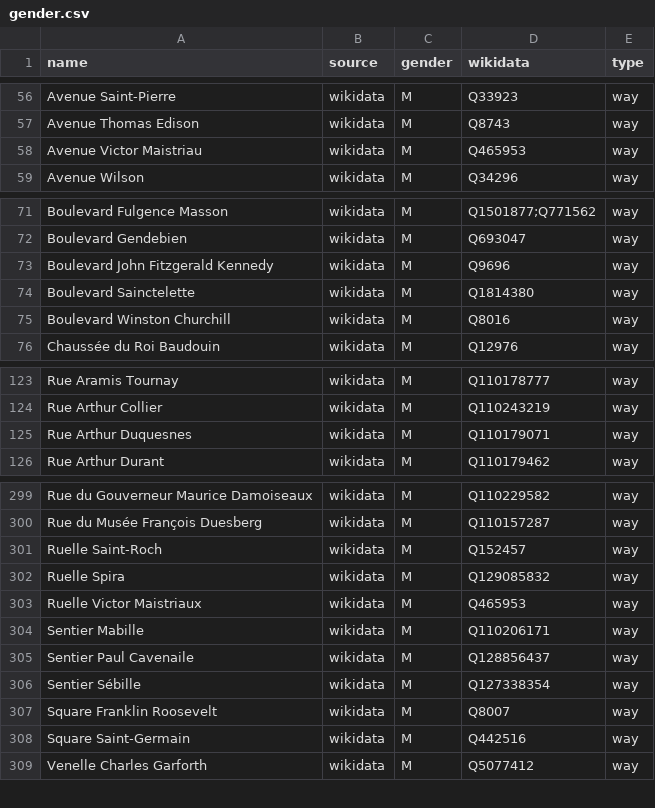
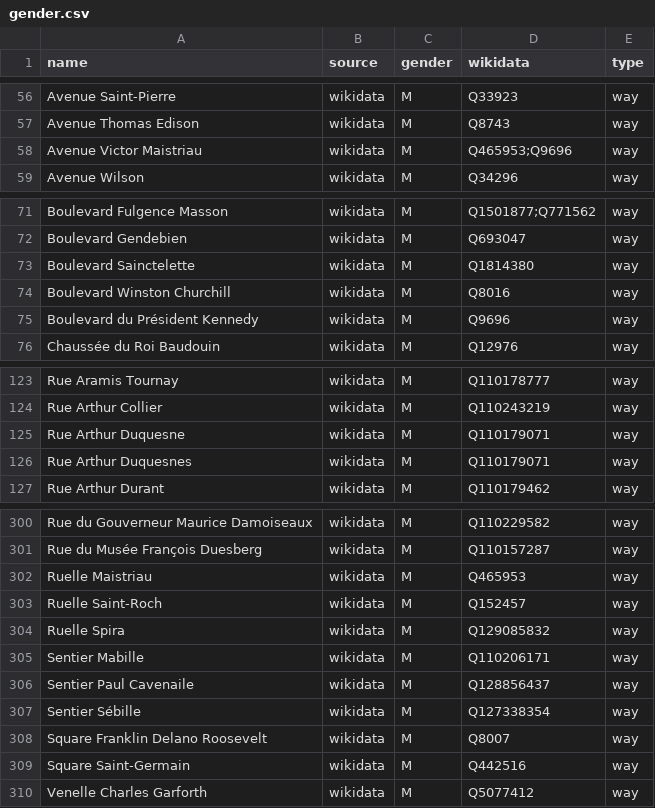
Before and after one commit to EqualStreetNames/equalstreetnames-mons, a CSV file: data/gender.csv, drawn as a sheet; only a part is shown, gaps mark what is left out.

```diff
--- a/data/gender.csv
+++ b/data/gender.csv
@@ -57,3 +57,3 @@ name,source,gender,wikidata,type
 "Avenue Thomas Edison",wikidata,M,Q8743,way
-"Avenue Victor Maistriau",wikidata,M,Q465953,way
+"Avenue Victor Maistriau",wikidata,M,Q465953;Q9696,way
 "Avenue Wilson",wikidata,M,Q34296,way
@@ -72,5 +72,5 @@ name,source,gender,wikidata,type
 "Boulevard Gendebien",wikidata,M,Q693047,way
-"Boulevard John Fitzgerald Kennedy",wikidata,M,Q9696,way
 "Boulevard Sainctelette",wikidata,M,Q1814380,way
 "Boulevard Winston Churchill",wikidata,M,Q8016,way
+"Boulevard du Président Kennedy",wikidata,M,Q9696,way
 "Chaussée du Roi Baudouin",wikidata,M,Q12976,way
@@ -124,2 +124,3 @@ name,source,gender,wikidata,type
 "Rue Arthur Collier",wikidata,M,Q110243219,way
+"Rue Arthur Duquesne",wikidata,M,Q110179071,way
 "Rue Arthur Duquesnes",wikidata,M,Q110179071,way
@@ -300,5 +301,5 @@ name,source,gender,wikidata,type
 "Rue du Musée François Duesberg",wikidata,M,Q110157287,way
+"Ruelle Maistriau",wikidata,M,Q465953,way
 "Ruelle Saint-Roch",wikidata,M,Q152457,way
 "Ruelle Spira",wikidata,M,Q129085832,way
-"Ruelle Victor Maistriaux",wikidata,M,Q465953,way
 "Sentier Mabille",wikidata,M,Q110206171,way
@@ -306,3 +307,3 @@ name,source,gender,wikidata,type
 "Sentier Sébille",wikidata,M,Q127338354,way
-"Square Franklin Roosevelt",wikidata,M,Q8007,way
+"Square Franklin Delano Roosevelt",wikidata,M,Q8007,way
 "Square Saint-Germain",wikidata,M,Q442516,way
```
Also changed, not shown: data/other.csv, 2 other files.
